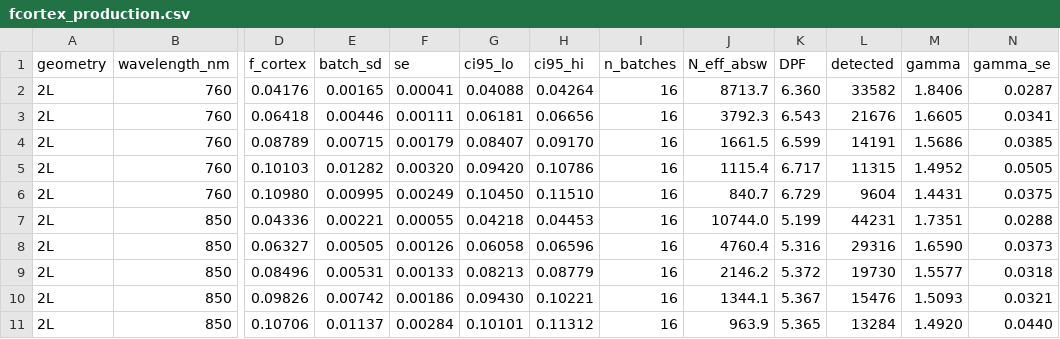
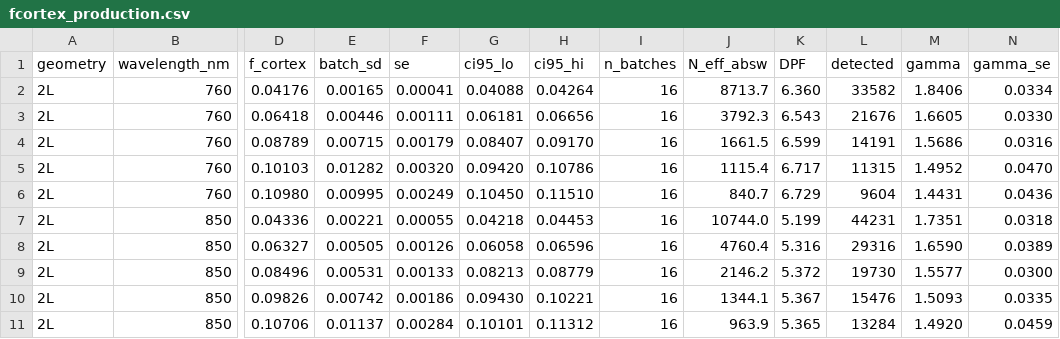
Before and after one commit to amir-ahsan/fnirs-kappa-correction, a CSV file: results/fcortex_production.csv, drawn as a sheet; only a part is shown, gaps mark what is left out; the diff names each change by its address in the sheet, - before the commit and + after, or states it on an @@ line.

```diff
--- a/results/fcortex_production.csv
+++ b/results/fcortex_production.csv
-N2 (gamma_se): 0.0287
+N2 (gamma_se): 0.0334
-N3 (gamma_se): 0.0341
+N3 (gamma_se): 0.0330
-N4 (gamma_se): 0.0385
+N4 (gamma_se): 0.0316
-N5 (gamma_se): 0.0505
+N5 (gamma_se): 0.0470
-N6 (gamma_se): 0.0375
+N6 (gamma_se): 0.0436
-N7 (gamma_se): 0.0288
+N7 (gamma_se): 0.0318
-N8 (gamma_se): 0.0373
+N8 (gamma_se): 0.0389
-N9 (gamma_se): 0.0318
+N9 (gamma_se): 0.0300
-N10 (gamma_se): 0.0321
+N10 (gamma_se): 0.0335
-N11 (gamma_se): 0.0440
+N11 (gamma_se): 0.0459
```
Also changed, not shown: 18 other files.
